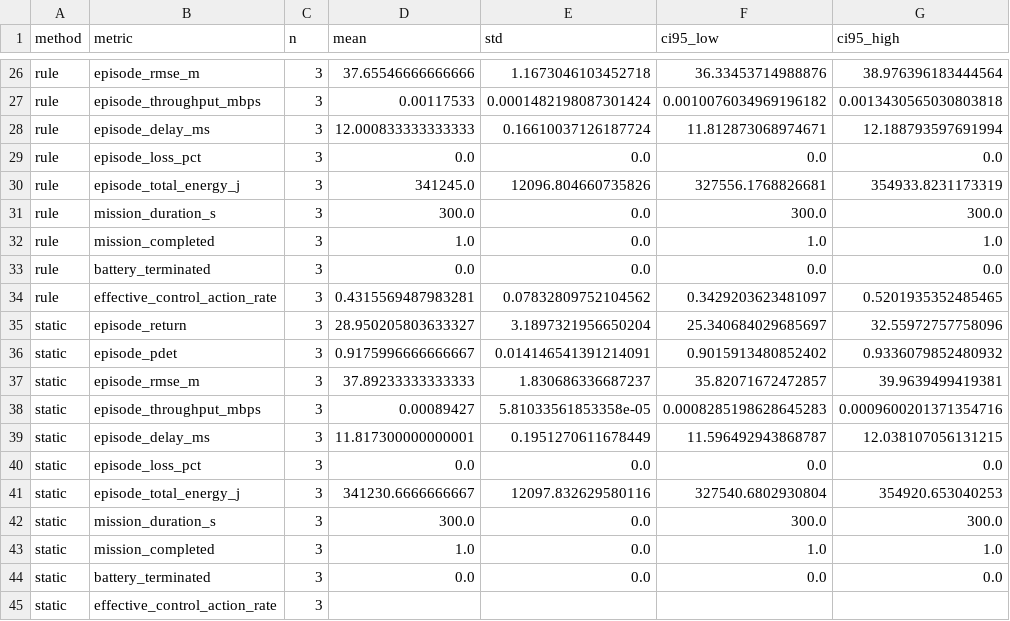
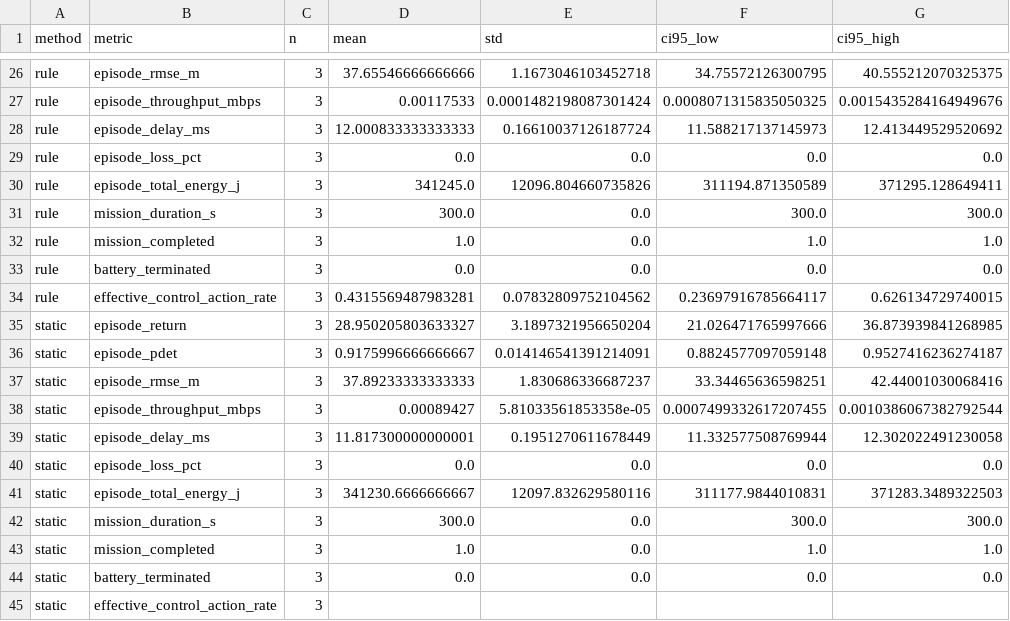
Before and after one commit to AwanthiJayasundara/ns-3-dev-nr-oran, a CSV file: results/uav-isac-drl/pilot-v2/comparison/comparison-corrected-summary.csv, drawn as a sheet; only a part is shown, gaps mark what is left out; the diff covers the shown part only; the diff names each change by its address in the sheet, - before the commit and + after, or states it on an @@ line.

```diff
--- a/results/uav-isac-drl/pilot-v2/comparison/comparison-corrected-summary.csv
+++ b/results/uav-isac-drl/pilot-v2/comparison/comparison-corrected-summary.csv
-F26 (ci95_low): 36.33453714988876
+F26 (ci95_low): 34.75572126300795
-G26 (ci95_high): 38.976396183444564
+G26 (ci95_high): 40.555212070325375
-F27 (ci95_low): 0.0010076034969196182
+F27 (ci95_low): 0.0008071315835050325
-G27 (ci95_high): 0.0013430565030803818
+G27 (ci95_high): 0.0015435284164949676
-F28 (ci95_low): 11.812873068974671
+F28 (ci95_low): 11.588217137145973
-G28 (ci95_high): 12.188793597691994
+G28 (ci95_high): 12.413449529520692
-F30 (ci95_low): 327556.1768826681
+F30 (ci95_low): 311194.871350589
-G30 (ci95_high): 354933.8231173319
+G30 (ci95_high): 371295.128649411
-F34 (ci95_low): 0.3429203623481097
+F34 (ci95_low): 0.23697916785664117
-G34 (ci95_high): 0.5201935352485465
+G34 (ci95_high): 0.626134729740015
-F35 (ci95_low): 25.340684029685697
+F35 (ci95_low): 21.026471765997666
-G35 (ci95_high): 32.55972757758096
+G35 (ci95_high): 36.873939841268985
-F36 (ci95_low): 0.9015913480852402
+F36 (ci95_low): 0.8824577097059148
-G36 (ci95_high): 0.9336079852480932
+G36 (ci95_high): 0.9527416236274187
-F37 (ci95_low): 35.82071672472857
+F37 (ci95_low): 33.34465636598251
-G37 (ci95_high): 39.9639499419381
+G37 (ci95_high): 42.44001030068416
-F38 (ci95_low): 0.0008285198628645283
+F38 (ci95_low): 0.0007499332617207455
-G38 (ci95_high): 0.0009600201371354716
+G38 (ci95_high): 0.0010386067382792544
-F39 (ci95_low): 11.596492943868787
+F39 (ci95_low): 11.332577508769944
-G39 (ci95_high): 12.038107056131215
+G39 (ci95_high): 12.302022491230058
-F41 (ci95_low): 327540.6802930804
+F41 (ci95_low): 311177.9844010831
-G41 (ci95_high): 354920.653040253
+G41 (ci95_high): 371283.3489322503
```
Also changed, not shown: 32 edited cells elsewhere in this file, results/uav-isac-drl/pilot-v2/comparison/comparison-corrected-paired-vs-static.csv, 4 other files.
